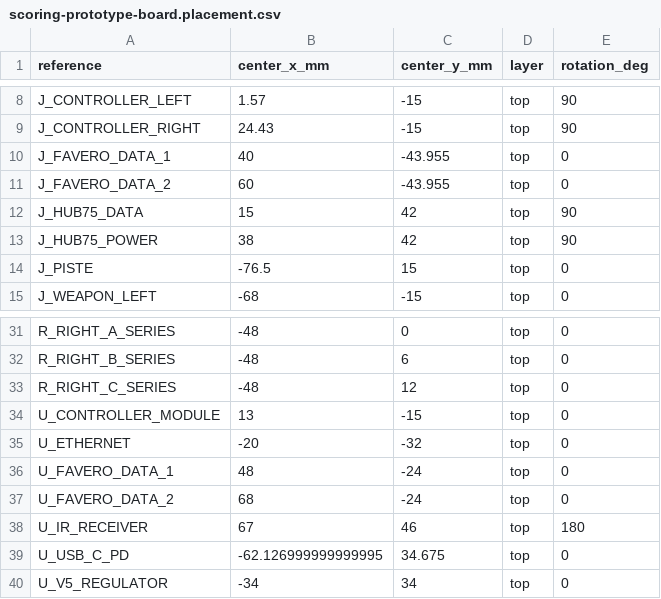
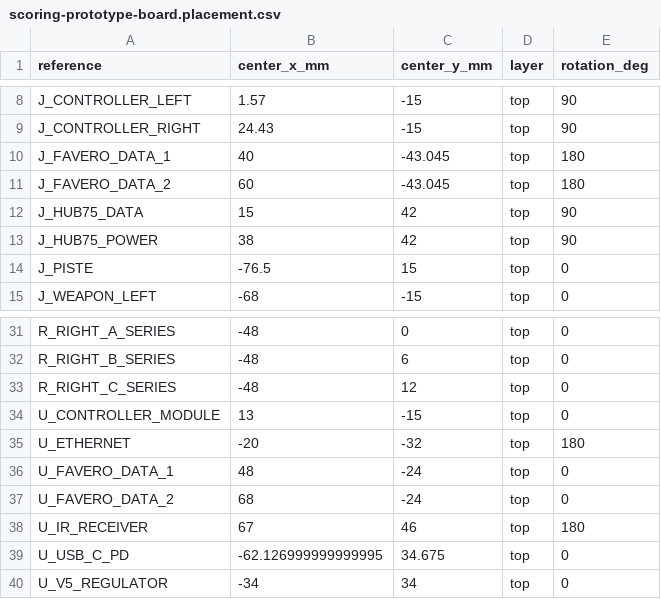
Before and after one commit to AndrewCraswell/agency, a CSV file: packages/scoring-circuit/pcb/scoring-prototype-board.placement.csv, drawn as a sheet; only a part is shown, gaps mark what is left out.

Commit message:
fix(scoring-circuit): reverse external data connectors

```diff
--- a/packages/scoring-circuit/pcb/scoring-prototype-board.placement.csv
+++ b/packages/scoring-circuit/pcb/scoring-prototype-board.placement.csv
@@ -9,4 +9,4 @@
 "J_CONTROLLER_RIGHT","24.43","-15","top","90"
-"J_FAVERO_DATA_1","40","-43.955","top","0"
-"J_FAVERO_DATA_2","60","-43.955","top","0"
+"J_FAVERO_DATA_1","40","-43.045","top","180"
+"J_FAVERO_DATA_2","60","-43.045","top","180"
 "J_HUB75_DATA","15","42","top","90"
@@ -34,3 +34,3 @@
 "U_CONTROLLER_MODULE","13","-15","top","0"
-"U_ETHERNET","-20","-32","top","0"
+"U_ETHERNET","-20","-32","top","180"
 "U_FAVERO_DATA_1","48","-24","top","0"
```
Also changed, not shown: 20 other files.
